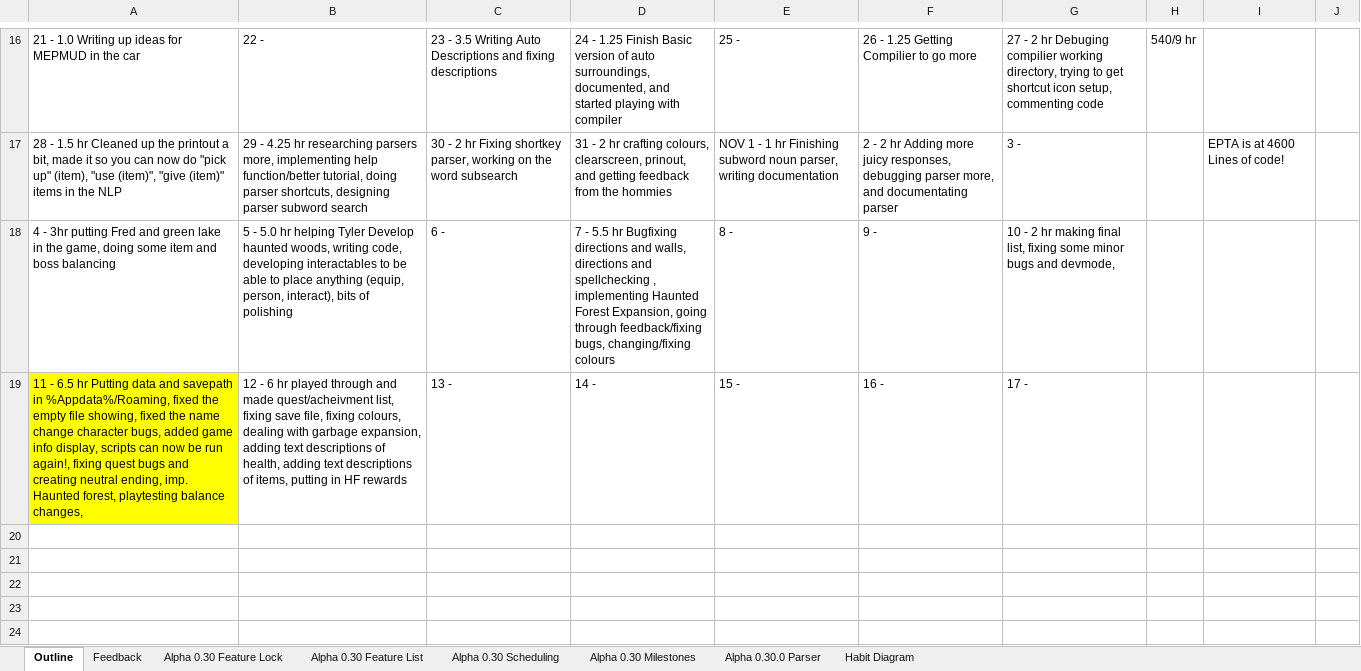
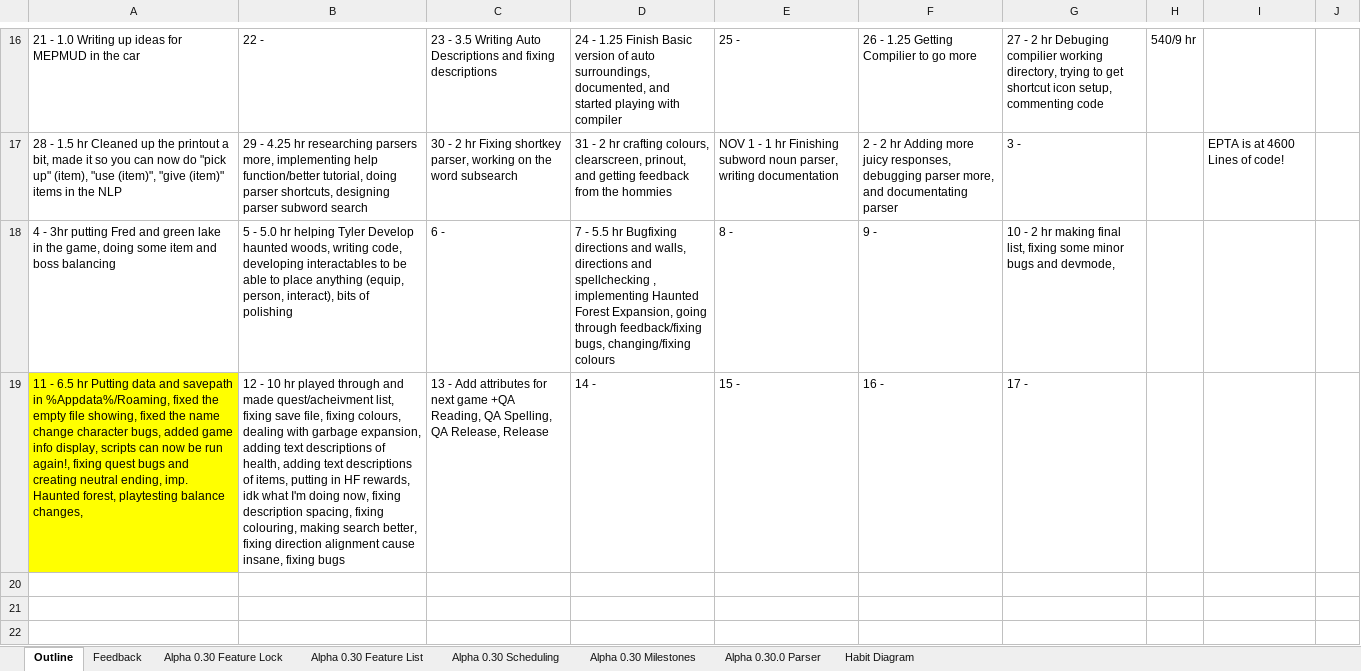
Before and after one commit to MitchellLemieux/EngPhysAdventure, an Excel workbook: Dev/EPTA Developent Roadmap.xlsx, sheet Outline, drawn as a sheet; only a part is shown, gaps mark what is left out; the shorter side is filled out with more unchanged rows; values as stored, in another font and other column widths than the file's, no borders; the diff names each change by its address in the sheet, - before the commit and + after, or states it on an @@ line.

```diff
--- a/Dev/EPTA Developent Roadmap.xlsx (sheet Outline)
+++ b/Dev/EPTA Developent Roadmap.xlsx (sheet Outline)
-B19: 12 - 6 hr played through and made quest/acheivment list, fixing save file, fixing colours, dealing with garbage expansion, adding text descriptions of health, adding text descriptions of items, putting in HF rewards
+B19: 12 - 10 hr played through and made quest/acheivment list, fixing save file, fixing colours, dealing with garbage expansion, adding text descriptions of health, adding text descriptions of items, putting in HF rewards, idk what I'm doing now, fixing description spacing, fixing colouring, making search better, fixing direction alignment cause insane, fixing bugs
-C19: 13 -
+C19: 13 - Add attributes for next game +QA Reading, QA Spelling, QA Release, Release
```
Also changed, not shown: sheet Alpha 0.30 Feature Lock, 9 other files.
